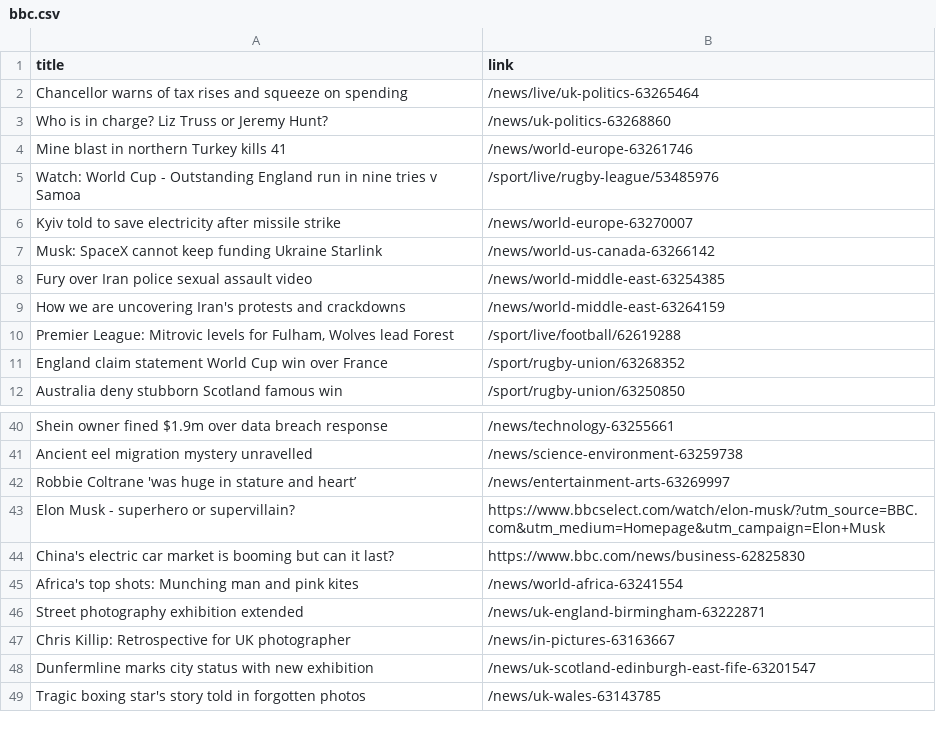
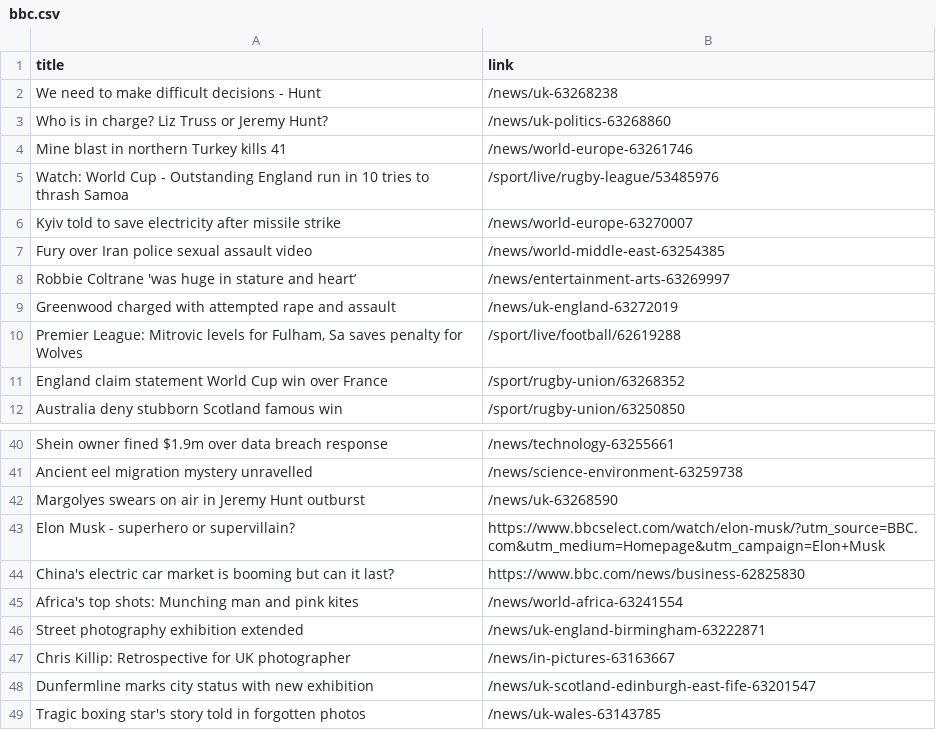
Before and after one commit to carolinaszv/automatic-scraper-bbc, a CSV file: bbc.csv, drawn as a sheet; only a part is shown, gaps mark what is left out.

```diff
--- a/bbc.csv
+++ b/bbc.csv
@@ -1,11 +1,11 @@
 title,link
-Chancellor warns of tax rises and squeeze on spending,/news/live/uk-politics-63265464
+We need to make difficult decisions - Hunt,/news/uk-63268238
 Who is in charge? Liz Truss or Jeremy Hunt?,/news/uk-politics-63268860
 Mine blast in northern Turkey kills 41,/news/world-europe-63261746
-Watch: World Cup - Outstanding England run in nine tries v Samoa,/sport/live/rugby-league/53485976
+Watch: World Cup - Outstanding England run in 10 tries to thrash Samoa,/sport/live/rugby-league/53485976
 Kyiv told to save electricity after missile strike,/news/world-europe-63270007
-Musk: SpaceX cannot keep funding Ukraine Starlink,/news/world-us-canada-63266142
 Fury over Iran police sexual assault video,/news/world-middle-east-63254385
-How we are uncovering Iran's protests and crackdowns,/news/world-middle-east-63264159
-"Premier League: Mitrovic levels for Fulham, Wolves lead Forest",/sport/live/football/62619288
+Robbie Coltrane 'was huge in stature and heart’,/news/entertainment-arts-63269997
+Greenwood charged with attempted rape and assault,/news/uk-england-63272019
+"Premier League: Mitrovic levels for Fulham, Sa saves penalty for Wolves",/sport/live/football/62619288
 England claim statement World Cup win over France,/sport/rugby-union/63268352
@@ -41,3 +41,3 @@ Shein owner fined $1.9m over data breach response,/news/technology-63255661
 Ancient eel migration mystery unravelled,/news/science-environment-63259738
-Robbie Coltrane 'was huge in stature and heart’,/news/entertainment-arts-63269997
+Margolyes swears on air in Jeremy Hunt outburst,/news/uk-63268590
 Elon Musk - superhero or supervillain?,https://www.bbcselect.com/watch/elon-musk/?utm_source=BBC.com&utm_medium=Homepage&utm_campaign=Elon+Musk
```
